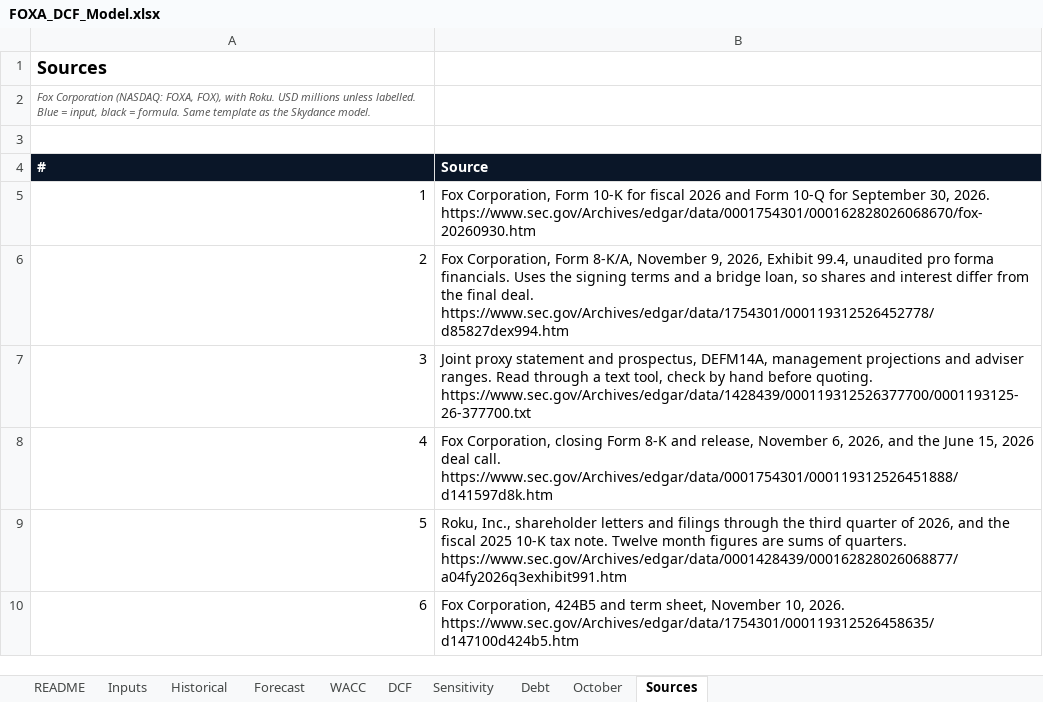
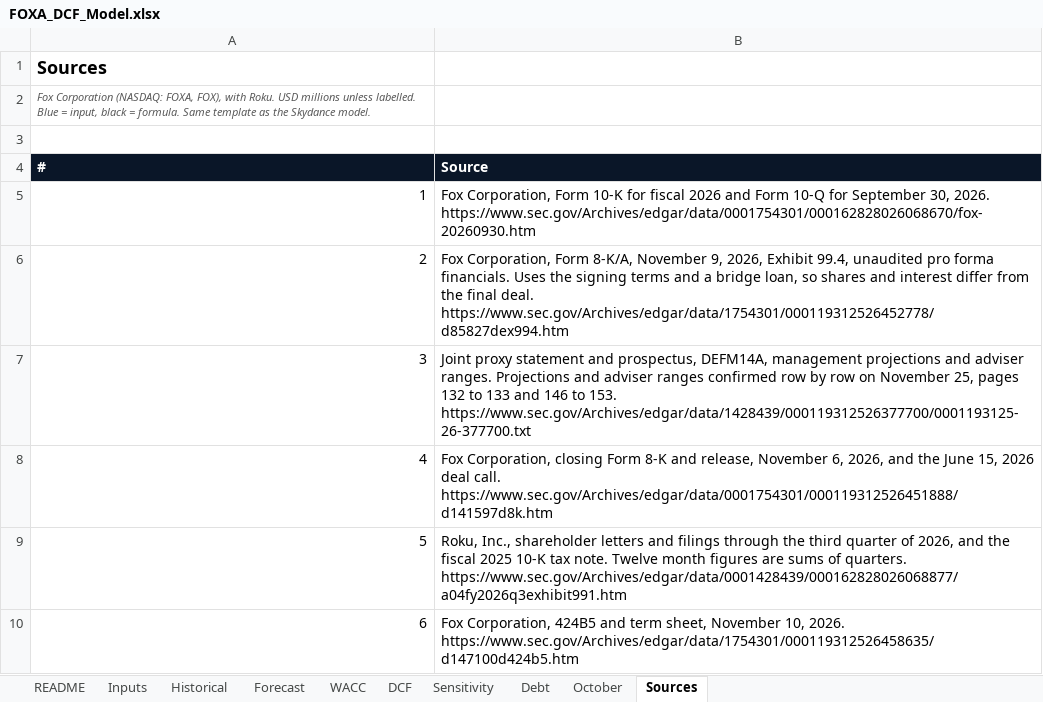
Before and after one commit to ferrierotony-cmyk/market_dashboard, an Excel workbook: site_extra/portfolio/assets/FOXA_DCF_Model.xlsx, sheet Sources, drawn as a sheet; only a part is shown; values as stored, in another font and other column widths than the file's, no borders; the diff names each change by its address in the sheet, - before the commit and + after, or states it on an @@ line.

```diff
--- a/site_extra/portfolio/assets/FOXA_DCF_Model.xlsx (sheet Sources)
+++ b/site_extra/portfolio/assets/FOXA_DCF_Model.xlsx (sheet Sources)
-B7 (Source): …adviser ranges. Read through a text tool, check by hand before quoting. https://www.sec.gov/Archives/edgar/data/1428439/000119312526377700/0001193125-26-377700.txt
+B7 (Source): …adviser ranges. Projections and adviser ranges confirmed row by row on November 25, pages 132 to 133 and 146 to 153. https://www.sec.gov/Archives/edgar/data/1428439/000119312526377700/0001193125-26-377700.txt
```
Also changed, not shown: sheet Inputs, site_extra/portfolio/assets/Skydance_DCF_Model.xlsx, 53 other files.
